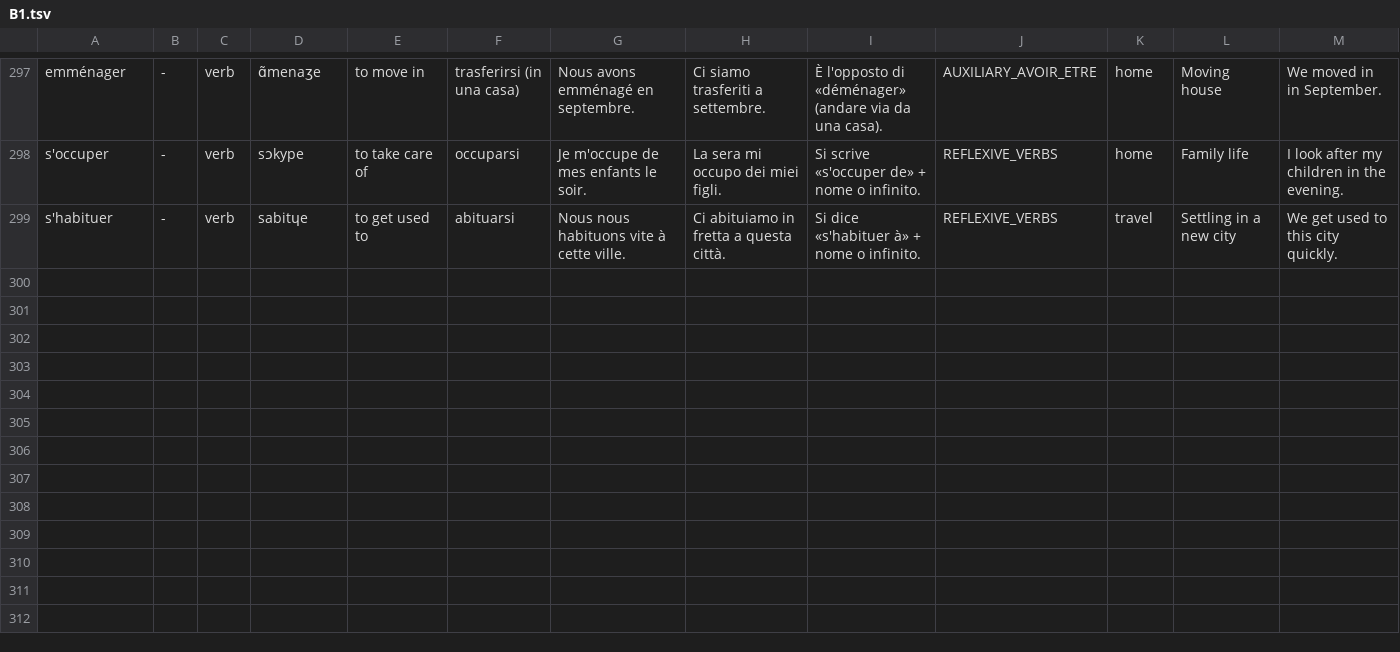
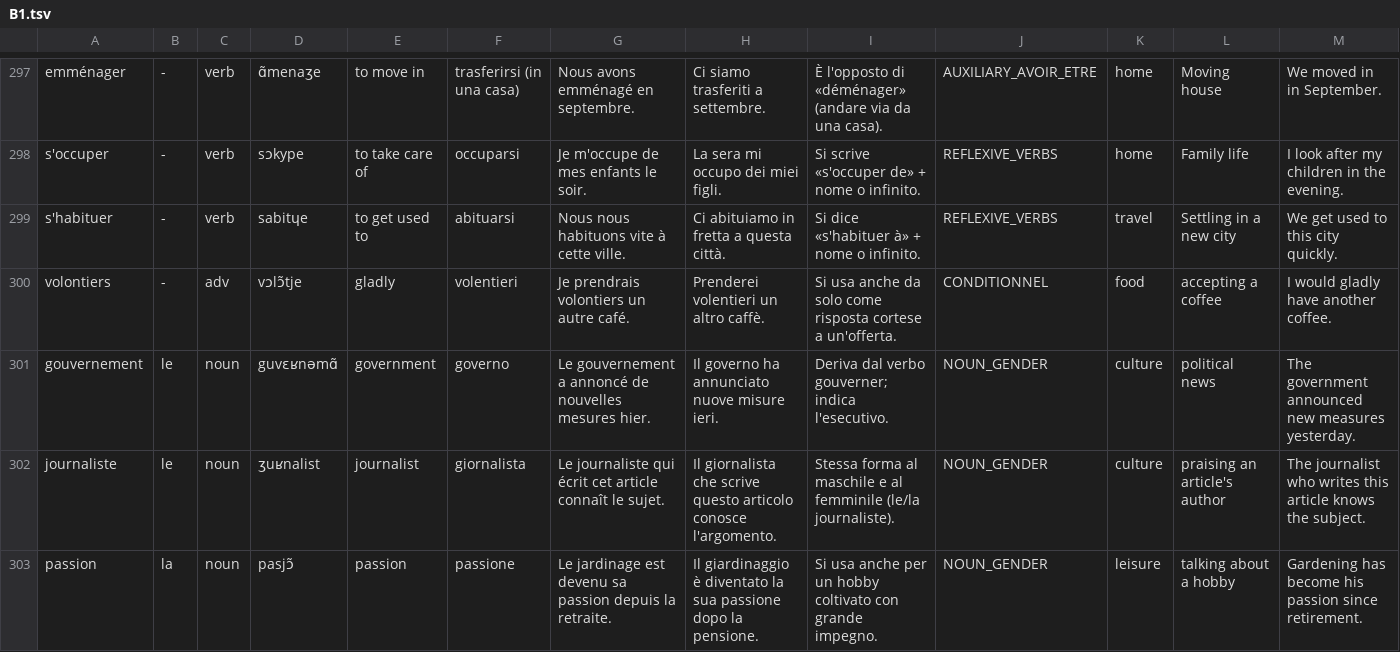
Before and after one commit to giamat90/LanguageBuddy, a TSV file: mobile/scripts/wordbank/fr/B1.tsv, drawn as a sheet; only a part is shown, gaps mark what is left out; rows hold the shown columns only; the diff names each change by its address in the sheet, - before the commit and + after, or states it on an @@ line.

```diff
--- a/mobile/scripts/wordbank/fr/B1.tsv
+++ b/mobile/scripts/wordbank/fr/B1.tsv
+row 300: volontiers | - | adv | vɔlɔ̃tje | gladly | volentieri | Je prendrais volontiers un autre café. | Prenderei volentieri un altro caffè. | Si usa anche da solo come risposta cortese a un'offerta. | CONDITIONNEL | food | accepting a coffee | I would gladly have another coffee.
+row 301: gouvernement | le | noun | guvɛʁnəmɑ̃ | government | governo | Le gouvernement a annoncé de nouvelles mesures hier. | Il governo ha annunciato nuove misure ieri. | Deriva dal verbo gouverner; indica l'esecutivo. | NOUN_GENDER | culture | political news | The government announced new measures yesterday.
+row 302: journaliste | le | noun | ʒuʁnalist | journalist | giornalista | Le journaliste qui écrit cet article connaît le sujet. | Il giornalista che scrive questo articolo conosce l'argomento. | Stessa forma al maschile e al femminile (le/la journaliste). | NOUN_GENDER | culture | praising an article's author | The journalist who writes this article knows the subject.
+row 303: passion | la | noun | pasjɔ̃ | passion | passione | Le jardinage est devenu sa passion depuis la retraite. | Il giardinaggio è diventato la sua passione dopo la pensione. | Si usa anche per un hobby coltivato con grande impegno. | NOUN_GENDER | leisure | talking about a hobby | Gardening has become his passion since retirement.
```
Also changed, not shown: mobile/scripts/wordbank/fr/A2.tsv, 5 other files.
